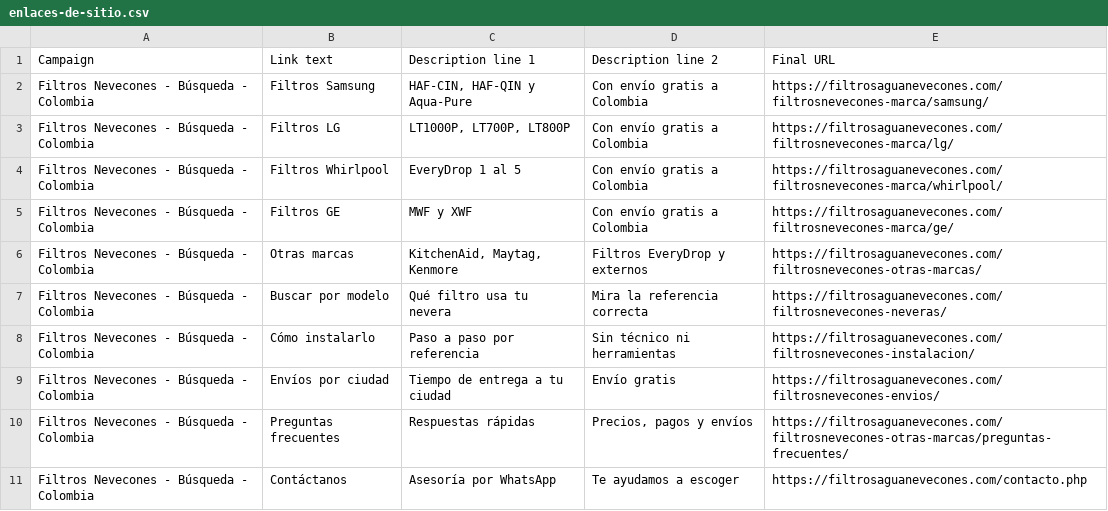
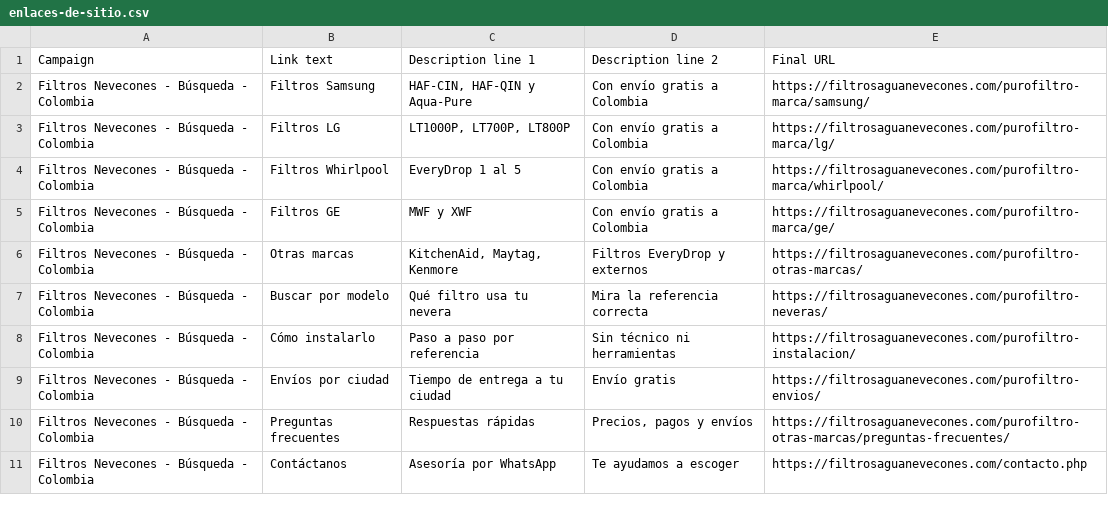
Before and after one commit to jimmycuenca293-cpu/s, a CSV file: campana-filtros-nevecones/05-archivos-para-importar/enlaces-de-sitio.csv, drawn as a sheet.

```diff
--- a/campana-filtros-nevecones/05-archivos-para-importar/enlaces-de-sitio.csv
+++ b/campana-filtros-nevecones/05-archivos-para-importar/enlaces-de-sitio.csv
@@ -1,11 +1,11 @@
 Campaign,Link text,Description line 1,Description line 2,Final URL
-Filtros Nevecones - Búsqueda - Colombia,Filtros Samsung,"HAF-CIN, HAF-QIN y Aqua-Pure",Con envío gratis a Colombia,https://filtrosaguanevecones.com/filtrosnevecones-marca/samsung/
-Filtros Nevecones - Búsqueda - Colombia,Filtros LG,"LT1000P, LT700P, LT800P",Con envío gratis a Colombia,https://filtrosaguanevecones.com/filtrosnevecones-marca/lg/
-Filtros Nevecones - Búsqueda - Colombia,Filtros Whirlpool,EveryDrop 1 al 5,Con envío gratis a Colombia,https://filtrosaguanevecones.com/filtrosnevecones-marca/whirlpool/
-Filtros Nevecones - Búsqueda - Colombia,Filtros GE,MWF y XWF,Con envío gratis a Colombia,https://filtrosaguanevecones.com/filtrosnevecones-marca/ge/
-Filtros Nevecones - Búsqueda - Colombia,Otras marcas,"KitchenAid, Maytag, Kenmore",Filtros EveryDrop y externos,https://filtrosaguanevecones.com/filtrosnevecones-otras-marcas/
-Filtros Nevecones - Búsqueda - Colombia,Buscar por modelo,Qué filtro usa tu nevera,Mira la referencia correcta,https://filtrosaguanevecones.com/filtrosnevecones-neveras/
-Filtros Nevecones - Búsqueda - Colombia,Cómo instalarlo,Paso a paso por referencia,Sin técnico ni herramientas,https://filtrosaguanevecones.com/filtrosnevecones-instalacion/
-Filtros Nevecones - Búsqueda - Colombia,Envíos por ciudad,Tiempo de entrega a tu ciudad,Envío gratis,https://filtrosaguanevecones.com/filtrosnevecones-envios/
-Filtros Nevecones - Búsqueda - Colombia,Preguntas frecuentes,Respuestas rápidas,"Precios, pagos y envíos",https://filtrosaguanevecones.com/filtrosnevecones-otras-marcas/preguntas-frecuentes/
+Filtros Nevecones - Búsqueda - Colombia,Filtros Samsung,"HAF-CIN, HAF-QIN y Aqua-Pure",Con envío gratis a Colombia,https://filtrosaguanevecones.com/purofiltro-marca/samsung/
+Filtros Nevecones - Búsqueda - Colombia,Filtros LG,"LT1000P, LT700P, LT800P",Con envío gratis a Colombia,https://filtrosaguanevecones.com/purofiltro-marca/lg/
+Filtros Nevecones - Búsqueda - Colombia,Filtros Whirlpool,EveryDrop 1 al 5,Con envío gratis a Colombia,https://filtrosaguanevecones.com/purofiltro-marca/whirlpool/
+Filtros Nevecones - Búsqueda - Colombia,Filtros GE,MWF y XWF,Con envío gratis a Colombia,https://filtrosaguanevecones.com/purofiltro-marca/ge/
+Filtros Nevecones - Búsqueda - Colombia,Otras marcas,"KitchenAid, Maytag, Kenmore",Filtros EveryDrop y externos,https://filtrosaguanevecones.com/purofiltro-otras-marcas/
+Filtros Nevecones - Búsqueda - Colombia,Buscar por modelo,Qué filtro usa tu nevera,Mira la referencia correcta,https://filtrosaguanevecones.com/purofiltro-neveras/
+Filtros Nevecones - Búsqueda - Colombia,Cómo instalarlo,Paso a paso por referencia,Sin técnico ni herramientas,https://filtrosaguanevecones.com/purofiltro-instalacion/
+Filtros Nevecones - Búsqueda - Colombia,Envíos por ciudad,Tiempo de entrega a tu ciudad,Envío gratis,https://filtrosaguanevecones.com/purofiltro-envios/
+Filtros Nevecones - Búsqueda - Colombia,Preguntas frecuentes,Respuestas rápidas,"Precios, pagos y envíos",https://filtrosaguanevecones.com/purofiltro-otras-marcas/preguntas-frecuentes/
 Filtros Nevecones - Búsqueda - Colombia,Contáctanos,Asesoría por WhatsApp,Te ayudamos a escoger,https://filtrosaguanevecones.com/contacto.php
```
Also changed, not shown: campana-filtros-nevecones/05-archivos-para-importar/anuncios.csv, 32 other files.
